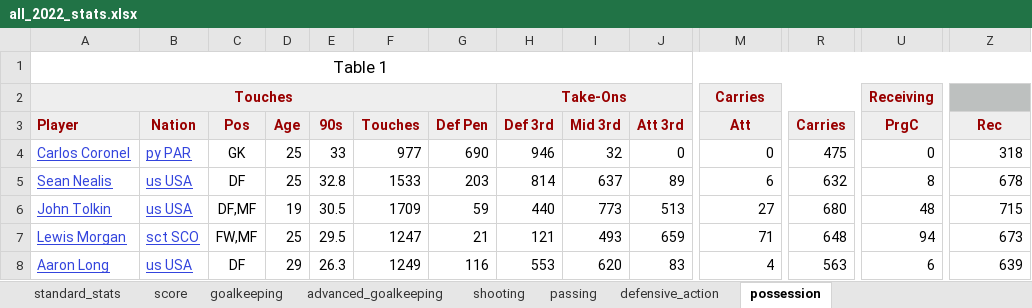
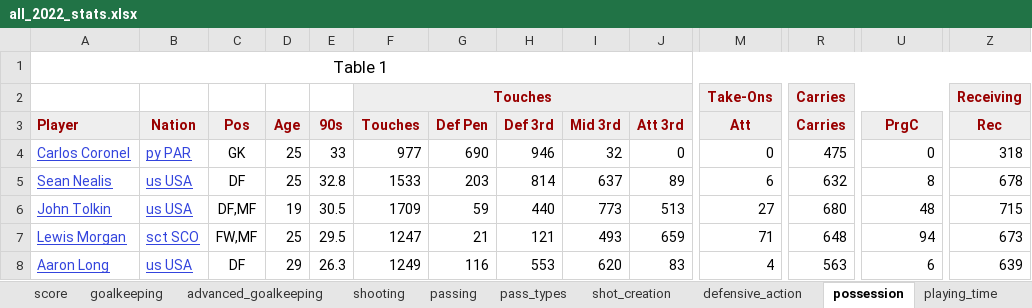
Before and after one commit to LouMeziere/Match-Performance-Analysis, an Excel workbook: RBNY_yearly_stats/main_stats/all_2022_stats.xlsx, sheet possession, drawn as a sheet; only a part is shown, gaps mark what is left out; values as stored, in another font and other column widths than the file's, no borders; removed rows and columns are numbered as before the commit, all else as after; rows hold the shown columns only; the diff names each change by its address in the sheet, - before the commit and + after, or states it on an @@ line.

```diff
--- a/RBNY_yearly_stats/main_stats/all_2022_stats.xlsx (sheet possession)
+++ b/RBNY_yearly_stats/main_stats/all_2022_stats.xlsx (sheet possession)
+sheet tab: pass_types
+sheet tab: shot_creation
+sheet tab: playing_time
-row 2: Touches |  |  |  |  |  |  | Take-Ons |  |  | Carries |  | Receiving
+row 2:  |  |  |  |  | Touches |  |  |  |  | Take-Ons | Carries |  | Receiving
```
Also changed, not shown: sheet advanced_goalkeeping, sheet passing, sheet standard_stats, sheet score, sheet goalkeeping, sheet defensive_action, 1 more sheet, other sheet tabs, RBNY_yearly_stats/main_stats/all_2011_stats.xlsx, RBNY_yearly_stats/main_stats/all_2014_stats.xlsx, 26 other files.
